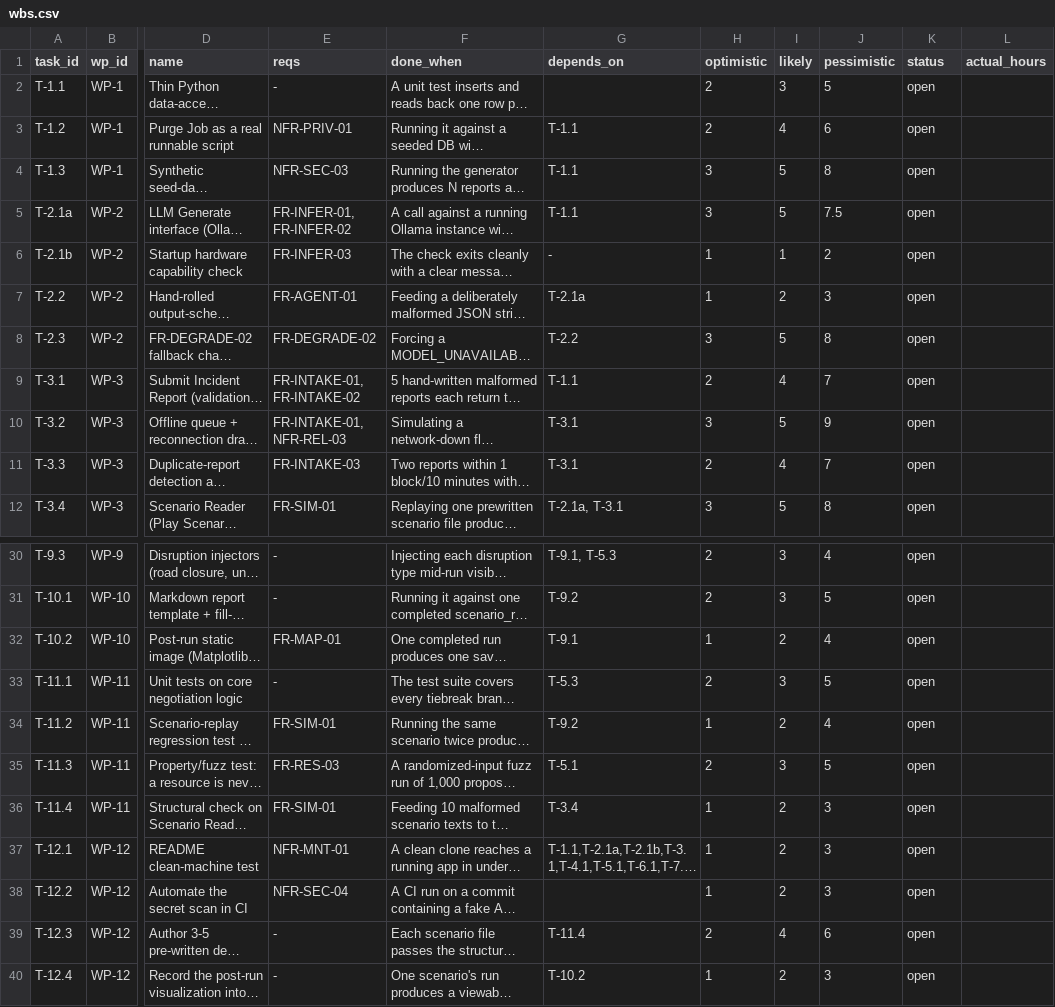
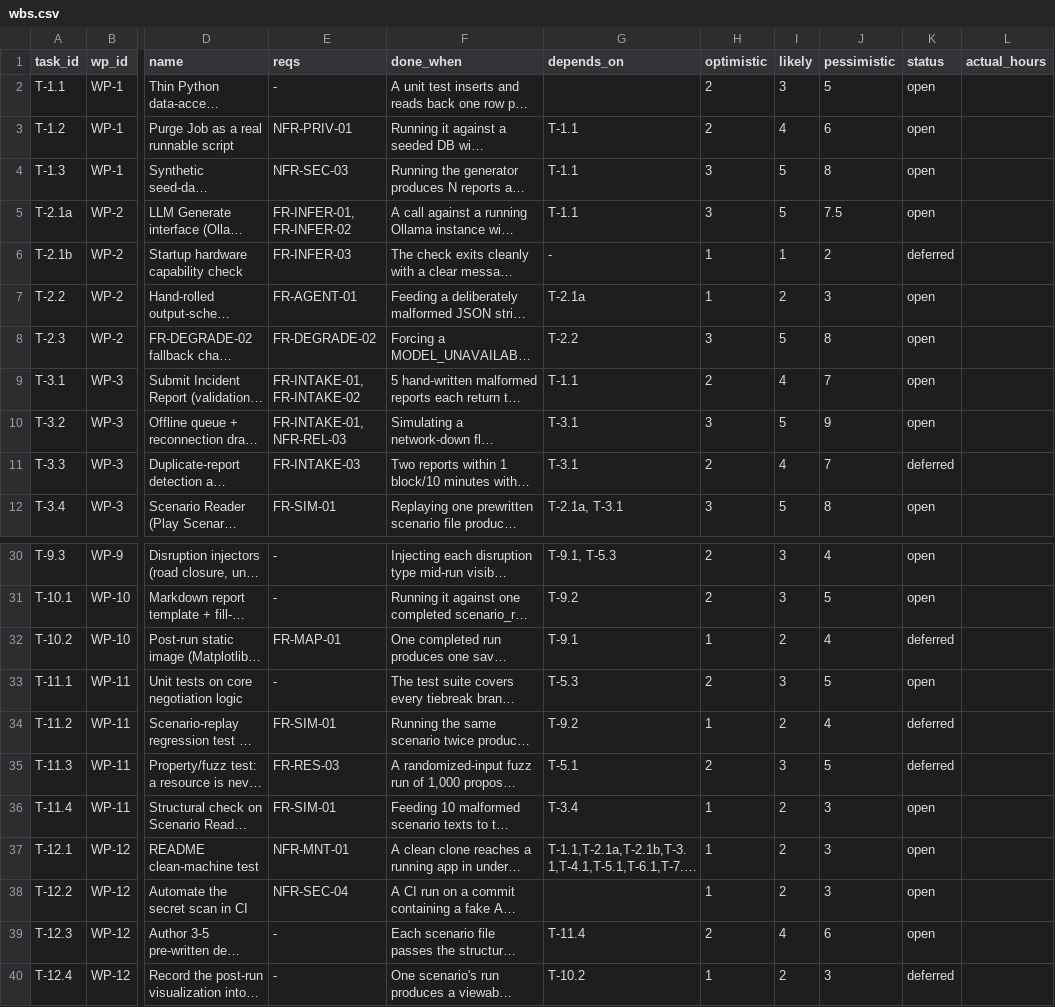
Before and after one commit to DranzerZERogue56/disaster-response-coordination, a CSV file: docs/wbs.csv, drawn as a sheet; only a part is shown, gaps mark what is left out; long unchanged cells end in …; the diff names each change by its address in the sheet, - before the commit and + after, or states it on an @@ line.

```diff
--- a/docs/wbs.csv
+++ b/docs/wbs.csv
-K6 (status): open
+K6 (status): deferred
-K11 (status): open
+K11 (status): deferred
-K32 (status): open
+K32 (status): deferred
-K34:K35 (status): open
+K34:K35 (status): deferred
-K40 (status): open
+K40 (status): deferred
```
Also changed, not shown: 1 other file.
